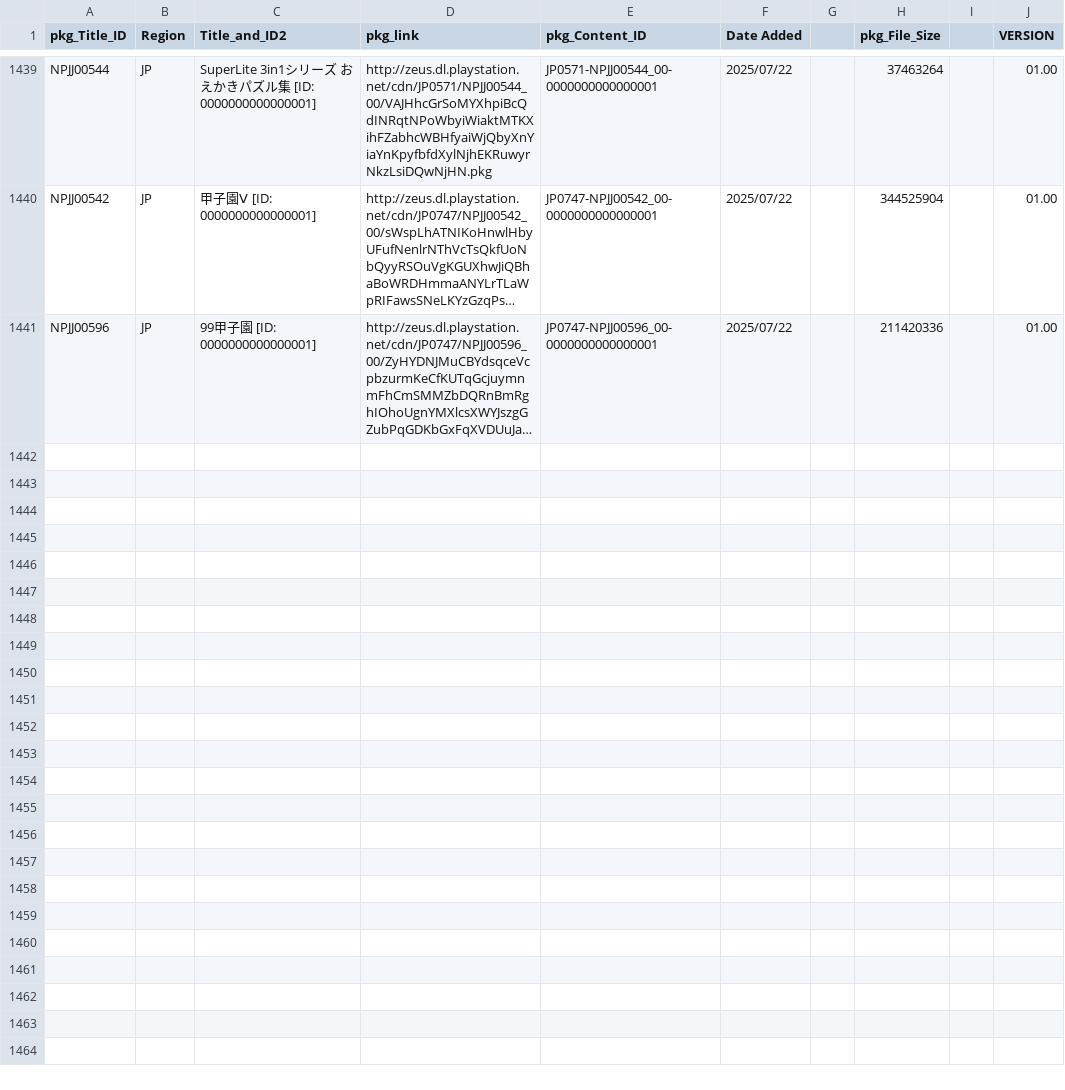
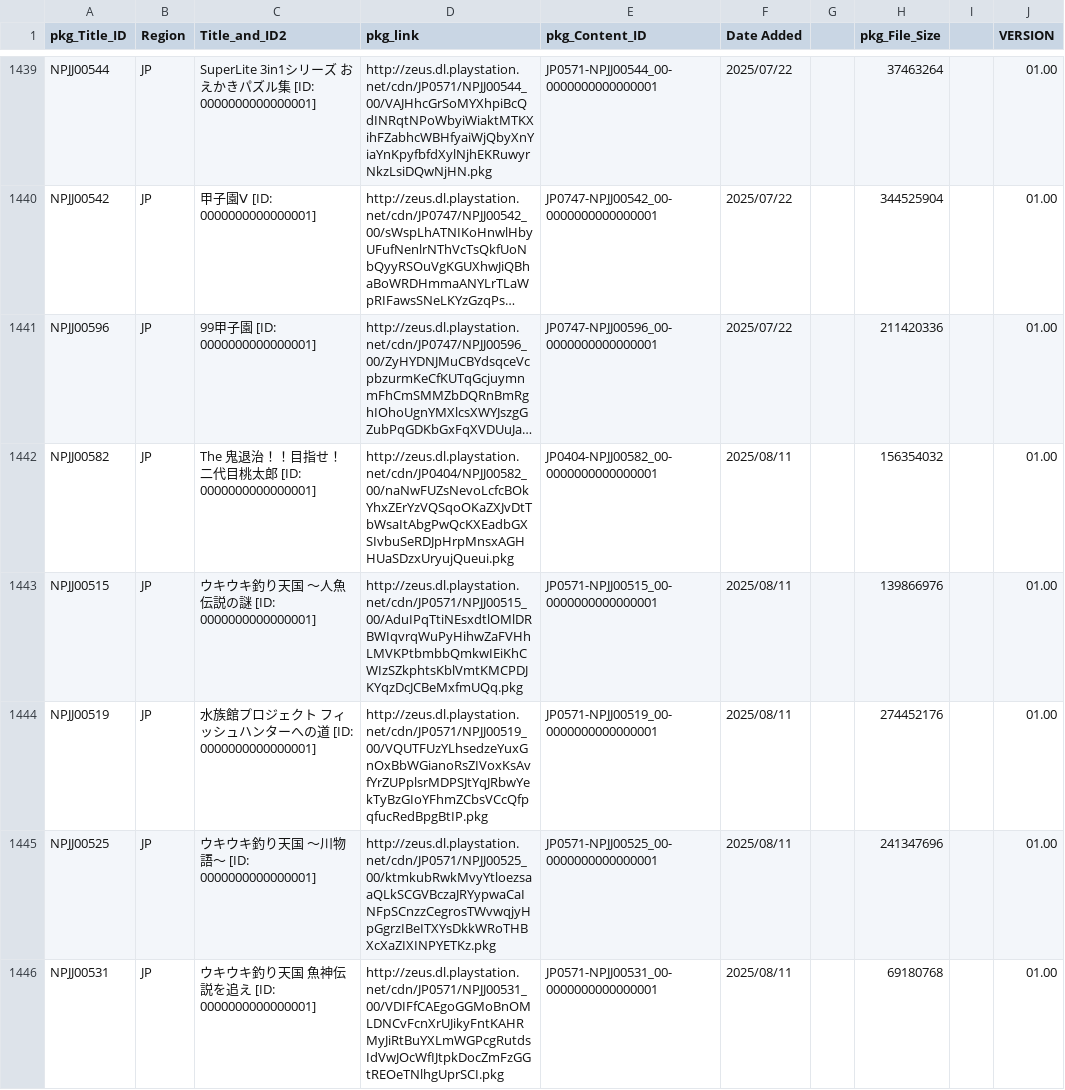
Before and after one commit to 1jtp8sobiu/NPS_JP, a TSV file: rearrange/PSX_APP.tsv, drawn as a sheet; only a part is shown, gaps mark what is left out; long unchanged cells end in …; the diff covers the shown part only; the diff names each change by its address in the sheet, - before the commit and + after, or states it on an @@ line.

```diff
--- a/rearrange/PSX_APP.tsv
+++ b/rearrange/PSX_APP.tsv
+row 1442: NPJJ00582 | JP | The 鬼退治！！目指せ！二代目桃太郎 [ID: 0000000000000001] | http://zeus.dl.playstation.net/cdn/JP0404/NPJJ00582_00/naNwFUZsNevoLcfcBOkYhxZErYzVQSqoOKaZXJvDtTbWsaItAbgPwQcKXEadbGXSIvbuSeRDJpHrpMnsxAGHHUaSDzxUryujQueui.pkg | JP0404-NPJJ00582_00-0000000000000001 | 2025/08/11 |  | 156354032 |  | 01.00
+row 1443: NPJJ00515 | JP | ウキウキ釣り天国 ～人魚伝説の謎 [ID: 0000000000000001] | http://zeus.dl.playstation.net/cdn/JP0571/NPJJ00515_00/AduIPqTtiNEsxdtlOMlDRBWIqvrqWuPyHihwZaFVHhLMVKPtbmbbQmkwIEiKhCWIzSZkphtsKblVmtKMCPDJKYqzDcJCBeMxfmUQq.pkg | JP0571-NPJJ00515_00-0000000000000001 | 2025/08/11 |  | 139866976 |  | 01.00
+row 1444: NPJJ00519 | JP | 水族館プロジェクト フィッシュハンターへの道 [ID: 0000000000000001] | http://zeus.dl.playstation.net/cdn/JP0571/NPJJ00519_00/VQUTFUzYLhsedzeYuxGnOxBbWGianoRsZIVoxKsAvfYrZUPplsrMDPSJtYqJRbwYekTyBzGIoYFhmZCbsVCcQfpqfucRedBpgBtIP.pkg | JP0571-NPJJ00519_00-0000000000000001 | 2025/08/11 |  | 274452176 |  | 01.00
+row 1445: NPJJ00525 | JP | ウキウキ釣り天国 ～川物語～ [ID: 0000000000000001] | http://zeus.dl.playstation.net/cdn/JP0571/NPJJ00525_00/ktmkubRwkMvyYtloezsaaQLkSCGVBczaJRYypwaCaINFpSCnzzCegrosTWvwqjyHpGgrzIBeITXYsDkkWRoTHBXcXaZIXINPYETKz.pkg | JP0571-NPJJ00525_00-0000000000000001 | 2025/08/11 |  | 241347696 |  | 01.00
+row 1446: NPJJ00531 | JP | ウキウキ釣り天国 魚神伝説を追え [ID: 0000000000000001] | http://zeus.dl.playstation.net/cdn/JP0571/NPJJ00531_00/VDIFfCAEgoGGMoBnOMLDNCvFcnXrUJikyFntKAHRMyJiRtBuYXLmWGPcgRutdsIdVwJOcWfIJtpkDocZmFzGGtREOeTNlhgUprSCI.pkg | JP0571-NPJJ00531_00-0000000000000001 | 2025/08/11 |  | 69180768 |  | 01.00
```
Also changed, not shown: 5 added rows elsewhere in this file, 3 other files.
